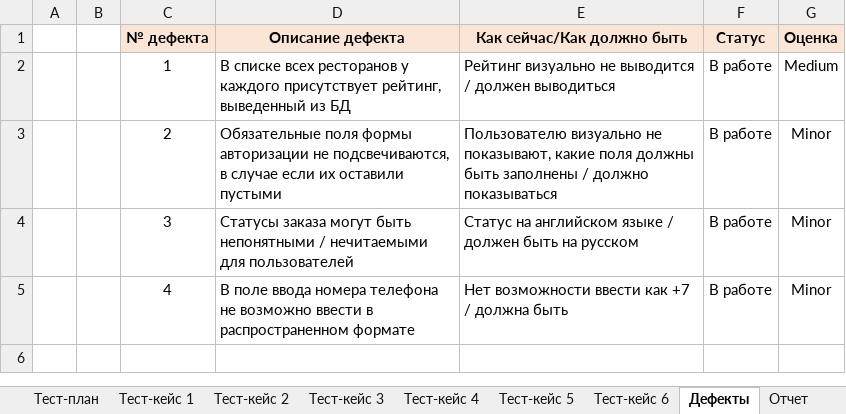
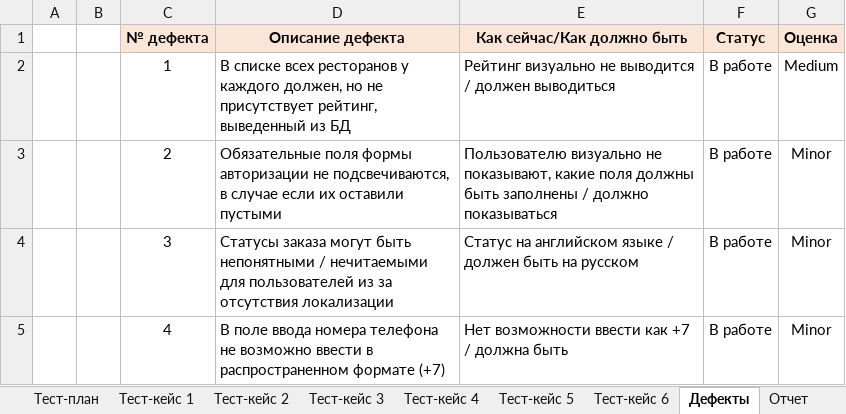
Before and after one commit to Garrusir/softeng, an Excel workbook: lab9-10/Стратегия тестирования.xlsx, sheet Дефекты, drawn as a sheet; values as stored, in another font and other column widths than the file's, no borders; the diff names each change by its address in the sheet, - before the commit and + after, or states it on an @@ line.

```diff
--- a/lab9-10/Стратегия тестирования.xlsx (sheet Дефекты)
+++ b/lab9-10/Стратегия тестирования.xlsx (sheet Дефекты)
-D2 (Описание дефекта): …у каждого присутствует рейтинг,…
+D2 (Описание дефекта): …у каждого должен, но не присутствует рейтинг,…
-D4 (Описание дефекта): …для пользователей
+D4 (Описание дефекта): …для пользователей из за отсутствия локализации
-D5 (Описание дефекта): …распространенном формате
+D5 (Описание дефекта): …распространенном формате (+7)
```
Also changed, not shown: sheet Тест-план, sheet Тест-кейс 1, sheet Тест-кейс 6, sheet Тест-кейс 4, sheet Тест-кейс 3, sheet Тест-кейс 5, 1 more sheet, 2 other files.
